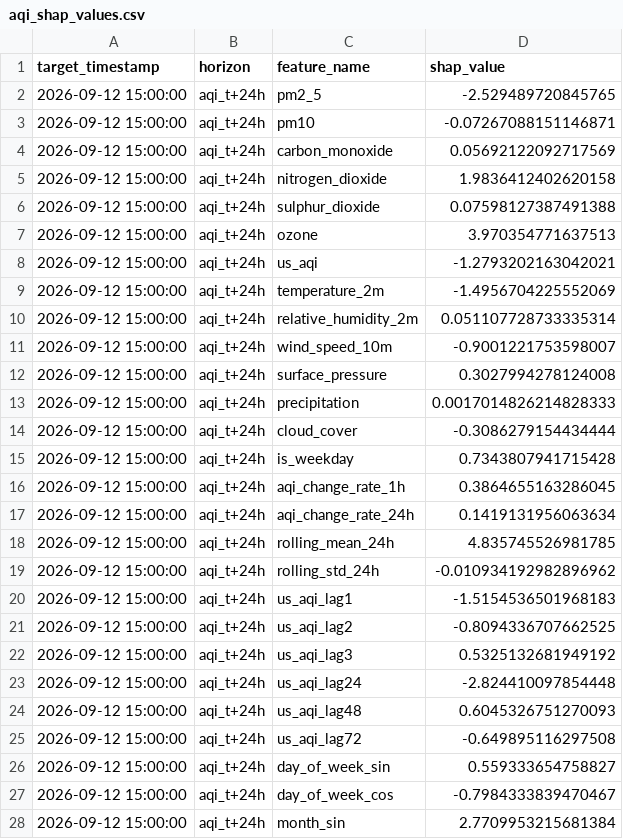
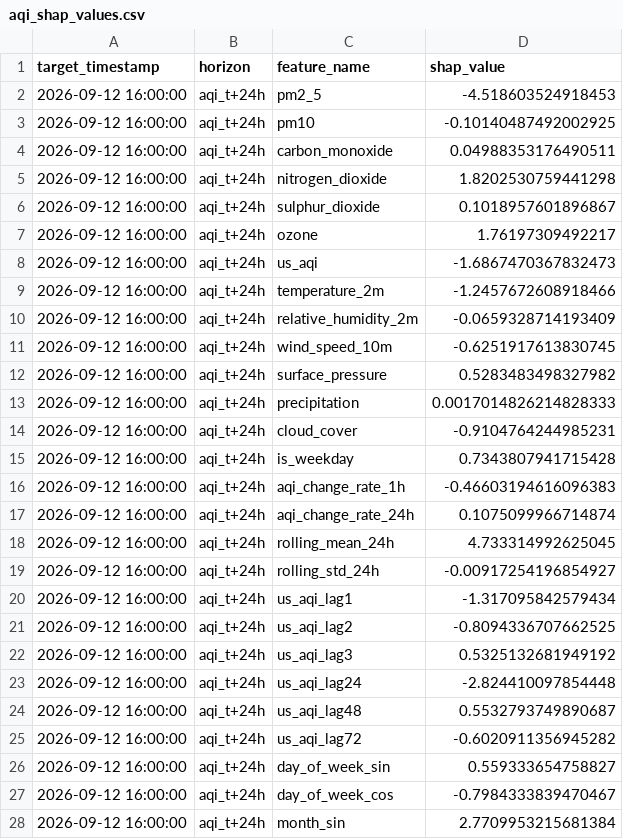
Before and after one commit to SyedAnasAzim/AQI-prediction, a CSV file: data/aqi_shap_values.csv, drawn as a sheet; only a part is shown; the diff covers the shown part only.

```diff
--- a/data/aqi_shap_values.csv
+++ b/data/aqi_shap_values.csv
@@ -1,28 +1,28 @@
 target_timestamp,horizon,feature_name,shap_value
-2026-09-12 15:00:00,aqi_t+24h,pm2_5,-2.529489720845765
-2026-09-12 15:00:00,aqi_t+24h,pm10,-0.07267088151146871
-2026-09-12 15:00:00,aqi_t+24h,carbon_monoxide,0.05692122092717569
-2026-09-12 15:00:00,aqi_t+24h,nitrogen_dioxide,1.9836412402620158
-2026-09-12 15:00:00,aqi_t+24h,sulphur_dioxide,0.07598127387491388
-2026-09-12 15:00:00,aqi_t+24h,ozone,3.970354771637513
-2026-09-12 15:00:00,aqi_t+24h,us_aqi,-1.2793202163042021
-2026-09-12 15:00:00,aqi_t+24h,temperature_2m,-1.4956704225552069
-2026-09-12 15:00:00,aqi_t+24h,relative_humidity_2m,0.051107728733335314
-2026-09-12 15:00:00,aqi_t+24h,wind_speed_10m,-0.9001221753598007
-2026-09-12 15:00:00,aqi_t+24h,surface_pressure,0.3027994278124008
-2026-09-12 15:00:00,aqi_t+24h,precipitation,0.0017014826214828333
-2026-09-12 15:00:00,aqi_t+24h,cloud_cover,-0.3086279154434444
-2026-09-12 15:00:00,aqi_t+24h,is_weekday,0.7343807941715428
-2026-09-12 15:00:00,aqi_t+24h,aqi_change_rate_1h,0.3864655163286045
-2026-09-12 15:00:00,aqi_t+24h,aqi_change_rate_24h,0.1419131956063634
-2026-09-12 15:00:00,aqi_t+24h,rolling_mean_24h,4.835745526981785
-2026-09-12 15:00:00,aqi_t+24h,rolling_std_24h,-0.010934192982896962
-2026-09-12 15:00:00,aqi_t+24h,us_aqi_lag1,-1.5154536501968183
-2026-09-12 15:00:00,aqi_t+24h,us_aqi_lag2,-0.8094336707662525
-2026-09-12 15:00:00,aqi_t+24h,us_aqi_lag3,0.5325132681949192
-2026-09-12 15:00:00,aqi_t+24h,us_aqi_lag24,-2.824410097854448
-2026-09-12 15:00:00,aqi_t+24h,us_aqi_lag48,0.6045326751270093
-2026-09-12 15:00:00,aqi_t+24h,us_aqi_lag72,-0.649895116297508
-2026-09-12 15:00:00,aqi_t+24h,day_of_week_sin,0.559333654758827
-2026-09-12 15:00:00,aqi_t+24h,day_of_week_cos,-0.7984333839470467
-2026-09-12 15:00:00,aqi_t+24h,month_sin,2.7709953215681384
+2026-09-12 16:00:00,aqi_t+24h,pm2_5,-4.518603524918453
+2026-09-12 16:00:00,aqi_t+24h,pm10,-0.10140487492002925
+2026-09-12 16:00:00,aqi_t+24h,carbon_monoxide,0.04988353176490511
+2026-09-12 16:00:00,aqi_t+24h,nitrogen_dioxide,1.8202530759441298
+2026-09-12 16:00:00,aqi_t+24h,sulphur_dioxide,0.1018957601896867
+2026-09-12 16:00:00,aqi_t+24h,ozone,1.76197309492217
+2026-09-12 16:00:00,aqi_t+24h,us_aqi,-1.6867470367832473
+2026-09-12 16:00:00,aqi_t+24h,temperature_2m,-1.2457672608918466
+2026-09-12 16:00:00,aqi_t+24h,relative_humidity_2m,-0.0659328714193409
+2026-09-12 16:00:00,aqi_t+24h,wind_speed_10m,-0.6251917613830745
+2026-09-12 16:00:00,aqi_t+24h,surface_pressure,0.5283483498327982
+2026-09-12 16:00:00,aqi_t+24h,precipitation,0.0017014826214828333
+2026-09-12 16:00:00,aqi_t+24h,cloud_cover,-0.9104764244985231
+2026-09-12 16:00:00,aqi_t+24h,is_weekday,0.7343807941715428
+2026-09-12 16:00:00,aqi_t+24h,aqi_change_rate_1h,-0.46603194616096383
+2026-09-12 16:00:00,aqi_t+24h,aqi_change_rate_24h,0.1075099966714874
+2026-09-12 16:00:00,aqi_t+24h,rolling_mean_24h,4.733314992625045
+2026-09-12 16:00:00,aqi_t+24h,rolling_std_24h,-0.00917254196854927
+2026-09-12 16:00:00,aqi_t+24h,us_aqi_lag1,-1.317095842579434
+2026-09-12 16:00:00,aqi_t+24h,us_aqi_lag2,-0.8094336707662525
+2026-09-12 16:00:00,aqi_t+24h,us_aqi_lag3,0.5325132681949192
+2026-09-12 16:00:00,aqi_t+24h,us_aqi_lag24,-2.824410097854448
+2026-09-12 16:00:00,aqi_t+24h,us_aqi_lag48,0.5532793749890687
+2026-09-12 16:00:00,aqi_t+24h,us_aqi_lag72,-0.6020911356945282
+2026-09-12 16:00:00,aqi_t+24h,day_of_week_sin,0.559333654758827
+2026-09-12 16:00:00,aqi_t+24h,day_of_week_cos,-0.7984333839470467
+2026-09-12 16:00:00,aqi_t+24h,month_sin,2.7709953215681384
```
Also changed, not shown: 131 edited cells elsewhere in this file, predictions_log.csv.
